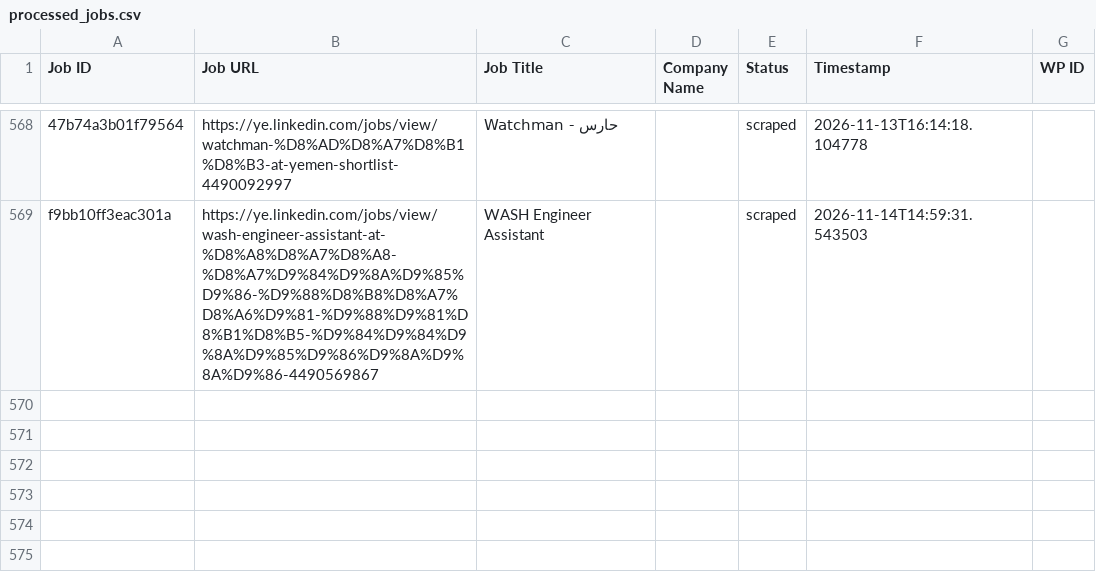
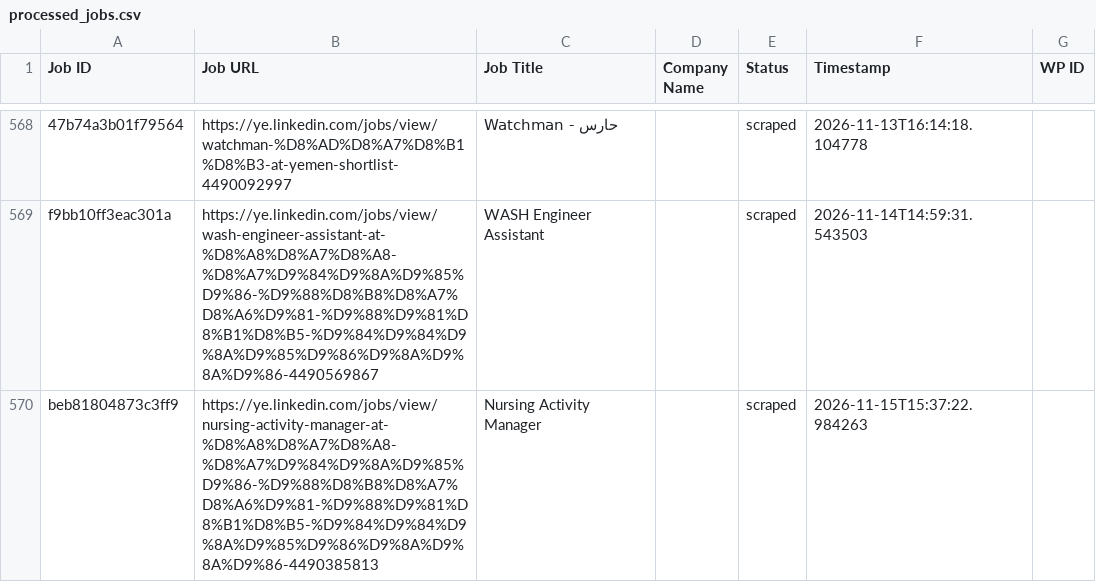
Before and after one commit to vindoky/ye, a CSV file: processed_jobs.csv, drawn as a sheet; only a part is shown, gaps mark what is left out; the diff names each change by its address in the sheet, - before the commit and + after, or states it on an @@ line.

```diff
--- a/processed_jobs.csv
+++ b/processed_jobs.csv
+row 570: beb81804873c3ff9 | https://ye.linkedin.com/jobs/view/nursing-activity-manager-at-%D8%A8%D8%A7%D8%A8-%D8%A7%D9%84%D9%8A%D9%85%D9%86-%D9%88%D8%B8%D8%A7%D8%A6%D9%81-%D9%88%D9%81%D8%B1%D8%B5-%D9%84%D9%84%D9%8A%D9%85%D9%86%D9%8A%D9%8A%D9%86-4490385813 | Nursing Activity Manager |  | scraped | 2026-11-15T15:37:22.984263
```
